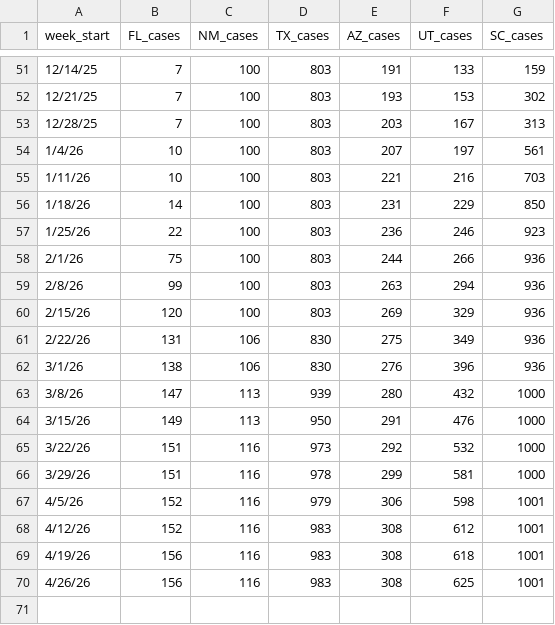
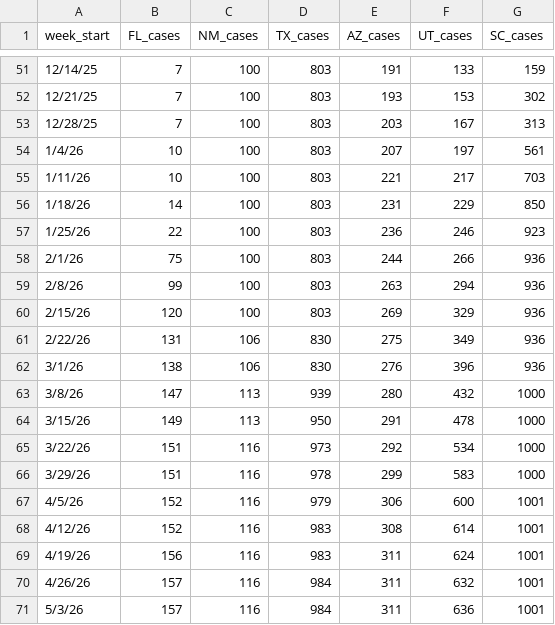
Before and after one commit to CSSEGISandData/measles_tracker_test, a CSV file: GitHub Ready Version/6state_cum.csv, drawn as a sheet; only a part is shown, gaps mark what is left out.

```diff
--- a/GitHub Ready Version/6state_cum.csv
+++ b/GitHub Ready Version/6state_cum.csv
@@ -54,3 +54,3 @@ week_start,FL_cases,NM_cases,TX_cases,AZ_cases,UT_cases,SC_cases
 1/4/26,10,100,803,207,197,561
-1/11/26,10,100,803,221,216,703
+1/11/26,10,100,803,221,217,703
 1/18/26,14,100,803,231,229,850
@@ -63,8 +63,9 @@ week_start,FL_cases,NM_cases,TX_cases,AZ_cases,UT_cases,SC_cases
 3/8/26,147,113,939,280,432,1000
-3/15/26,149,113,950,291,476,1000
-3/22/26,151,116,973,292,532,1000
-3/29/26,151,116,978,299,581,1000
-4/5/26,152,116,979,306,598,1001
-4/12/26,152,116,983,308,612,1001
-4/19/26,156,116,983,308,618,1001
-4/26/26,156,116,983,308,625,1001
+3/15/26,149,113,950,291,478,1000
+3/22/26,151,116,973,292,534,1000
+3/29/26,151,116,978,299,583,1000
+4/5/26,152,116,979,306,600,1001
+4/12/26,152,116,983,308,614,1001
+4/19/26,156,116,983,311,624,1001
+4/26/26,157,116,984,311,632,1001
+5/3/26,157,116,984,311,636,1001
```
Also changed, not shown: GitHub Ready Version/1map1_2026.csv, GitHub Ready Version/1map1_last_12mo.csv, 13 other files.
